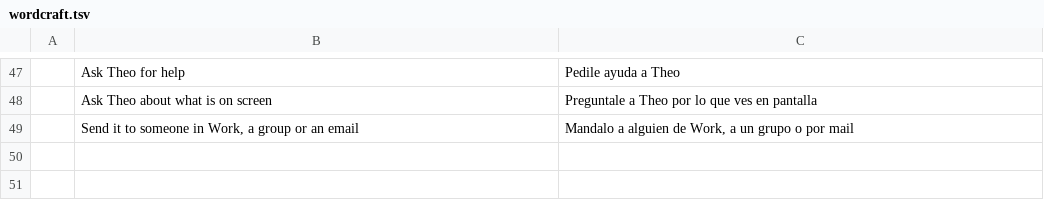
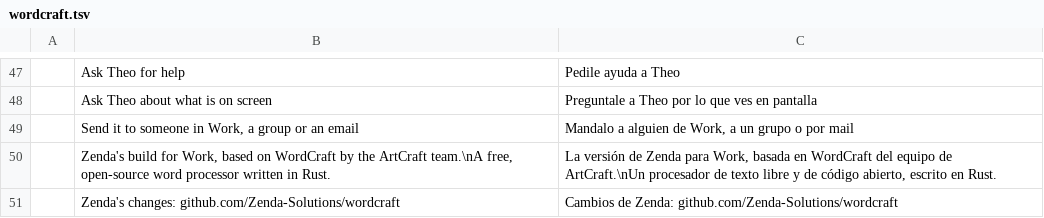
Before and after one commit to Zenda-Solutions/wordcraft, a TSV file: zenda/i18n/es/wordcraft.tsv, drawn as a sheet; only a part is shown, gaps mark what is left out; the diff names each change by its address in the sheet, - before the commit and + after, or states it on an @@ line.

Commit message:
feat(zenda): present the Work build as based on WordCraft, not as an ArtCraft product

```diff
--- a/zenda/i18n/es/wordcraft.tsv
+++ b/zenda/i18n/es/wordcraft.tsv
+row 50:  | Zenda's build for Work, based on WordCraft by the ArtCraft team.\nA free, open-source word processor written in Rust. | La versión de Zenda para Work, basada en WordCraft del equipo de ArtCraft.\nUn procesador de texto libre y de código abierto, escrito en Rust.
+row 51:  | Zenda's changes: github.com/Zenda-Solutions/wordcraft | Cambios de Zenda: github.com/Zenda-Solutions/wordcraft
```
Also changed, not shown: zenda/i18n/pt-br/wordcraft.tsv, 2 other files.
